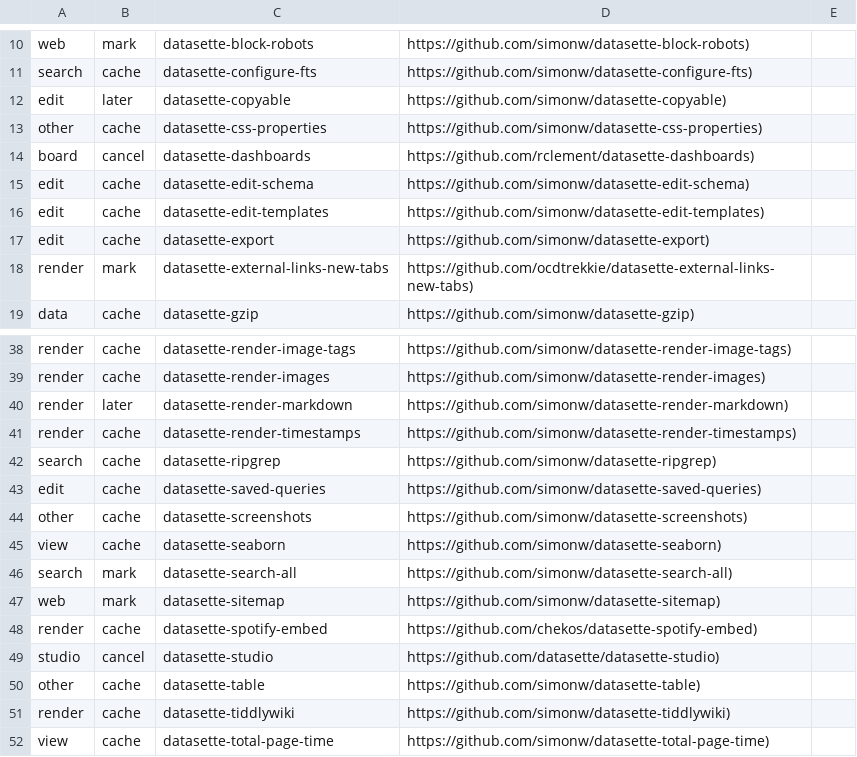
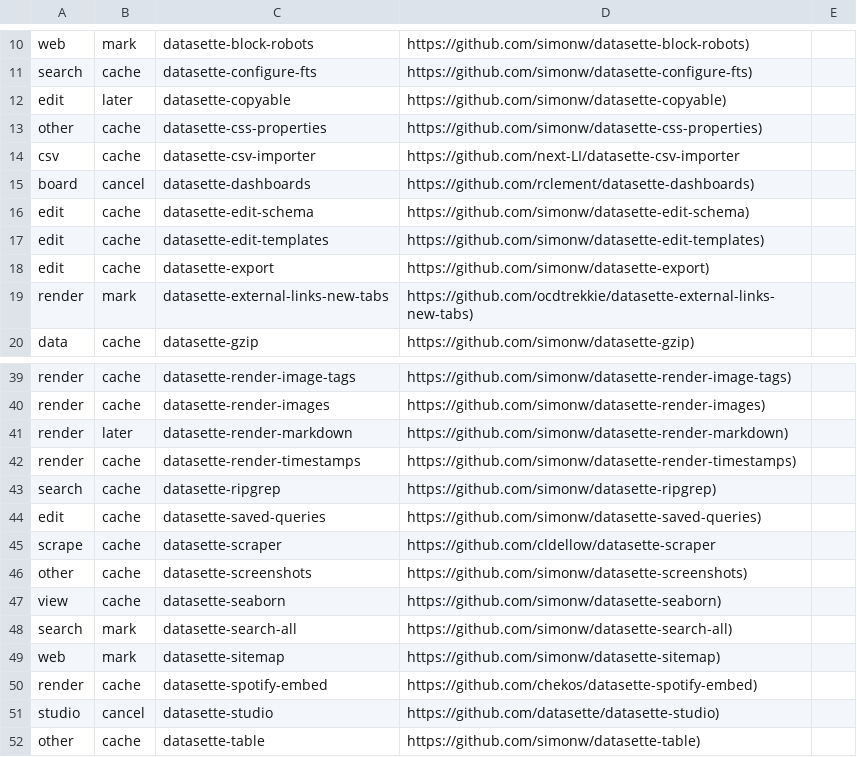
Before and after one commit to scillidan/database_csv, a CSV file: resource/datasette.csv, drawn as a sheet; only a part is shown, gaps mark what is left out; the shorter side is filled out with more unchanged rows.

```diff
--- a/resource/datasette.csv
+++ b/resource/datasette.csv
@@ -13,2 +13,3 @@ edit,later,datasette-copyable,https://github.com/simonw/datasette-copyable),""
 other,cache,datasette-css-properties,https://github.com/simonw/datasette-css-properties),""
+csv,cache,datasette-csv-importer,https://github.com/next-LI/datasette-csv-importer,""
 board,cancel,datasette-dashboards,https://github.com/rclement/datasette-dashboards),""
@@ -43,2 +44,3 @@ search,cache,datasette-ripgrep,https://github.com/simonw/datasette-ripgrep),""
 edit,cache,datasette-saved-queries,https://github.com/simonw/datasette-saved-queries),""
+scrape,cache,datasette-scraper,https://github.com/cldellow/datasette-scraper,""
 other,cache,datasette-screenshots,https://github.com/simonw/datasette-screenshots),""
```
Also changed, not shown: resource/directory_opus.csv, resource/godot.csv, 9 other files.
